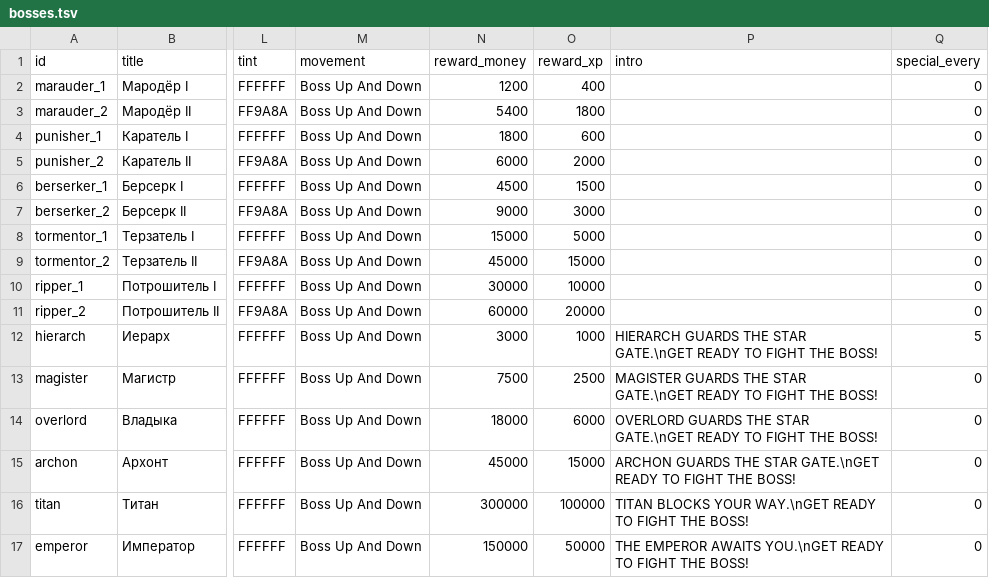
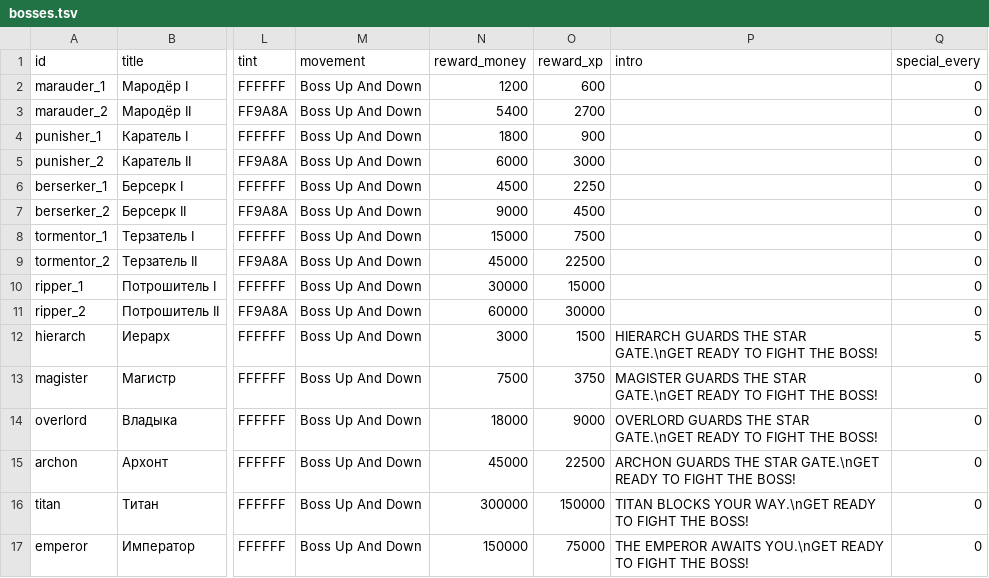
Before and after one commit to BarVit/UnityHomeWorks, a TSV file: Flappy Terminator/Assets/Data/Tables/bosses.tsv, drawn as a sheet; only a part is shown, gaps mark what is left out; the diff names each change by its address in the sheet, - before the commit and + after, or states it on an @@ line.

```diff
--- a/Flappy Terminator/Assets/Data/Tables/bosses.tsv
+++ b/Flappy Terminator/Assets/Data/Tables/bosses.tsv
-O2 (reward_xp): 400
+O2 (reward_xp): 600
-O3 (reward_xp): 1800
+O3 (reward_xp): 2700
-O4 (reward_xp): 600
+O4 (reward_xp): 900
-O5 (reward_xp): 2000
+O5 (reward_xp): 3000
-O6 (reward_xp): 1500
+O6 (reward_xp): 2250
-O7 (reward_xp): 3000
+O7 (reward_xp): 4500
-O8 (reward_xp): 5000
+O8 (reward_xp): 7500
-O9 (reward_xp): 15000
+O9 (reward_xp): 22500
-O10 (reward_xp): 10000
+O10 (reward_xp): 15000
-O11 (reward_xp): 20000
+O11 (reward_xp): 30000
-O12 (reward_xp): 1000
+O12 (reward_xp): 1500
-O13 (reward_xp): 2500
+O13 (reward_xp): 3750
-O14 (reward_xp): 6000
+O14 (reward_xp): 9000
-O15 (reward_xp): 15000
+O15 (reward_xp): 22500
-O16 (reward_xp): 100000
+O16 (reward_xp): 150000
-O17 (reward_xp): 50000
+O17 (reward_xp): 75000
```
Also changed, not shown: Flappy Terminator/Assets/Data/Reports/location_rewards.tsv, 2 other files.
